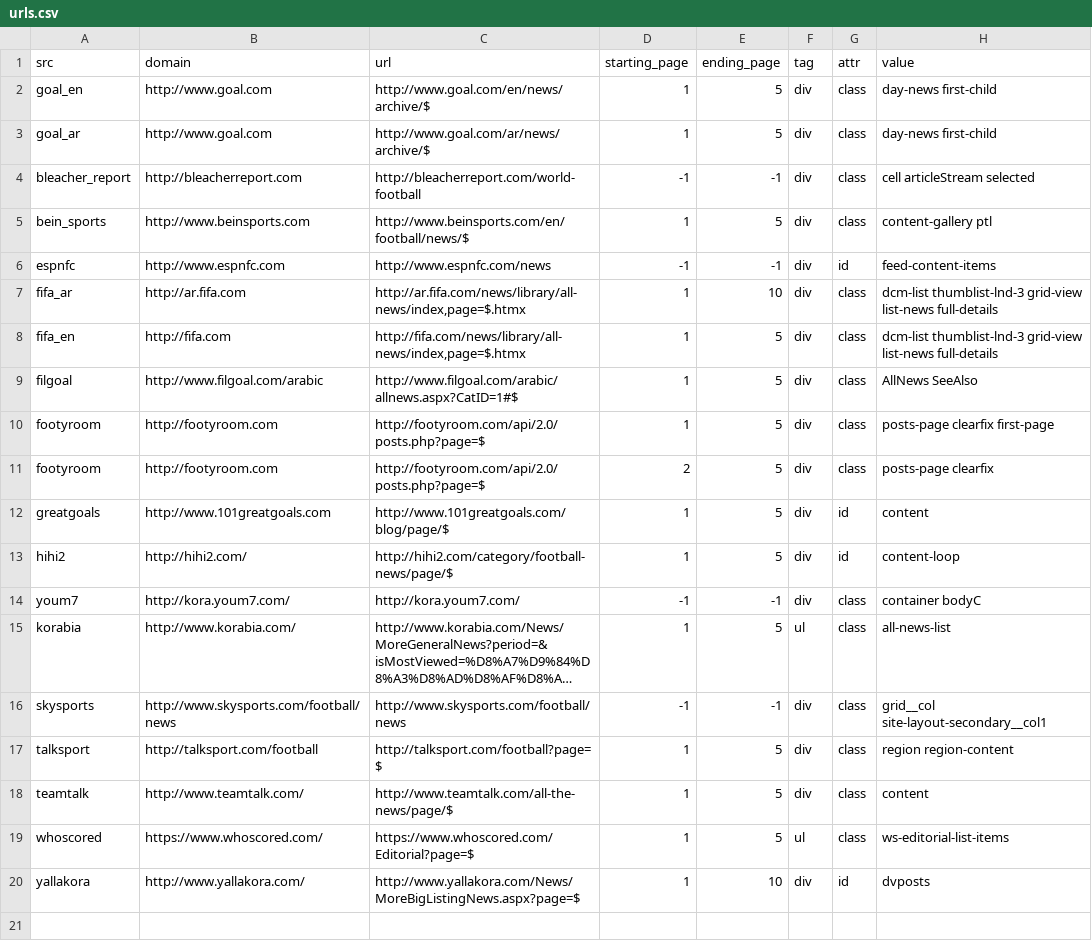
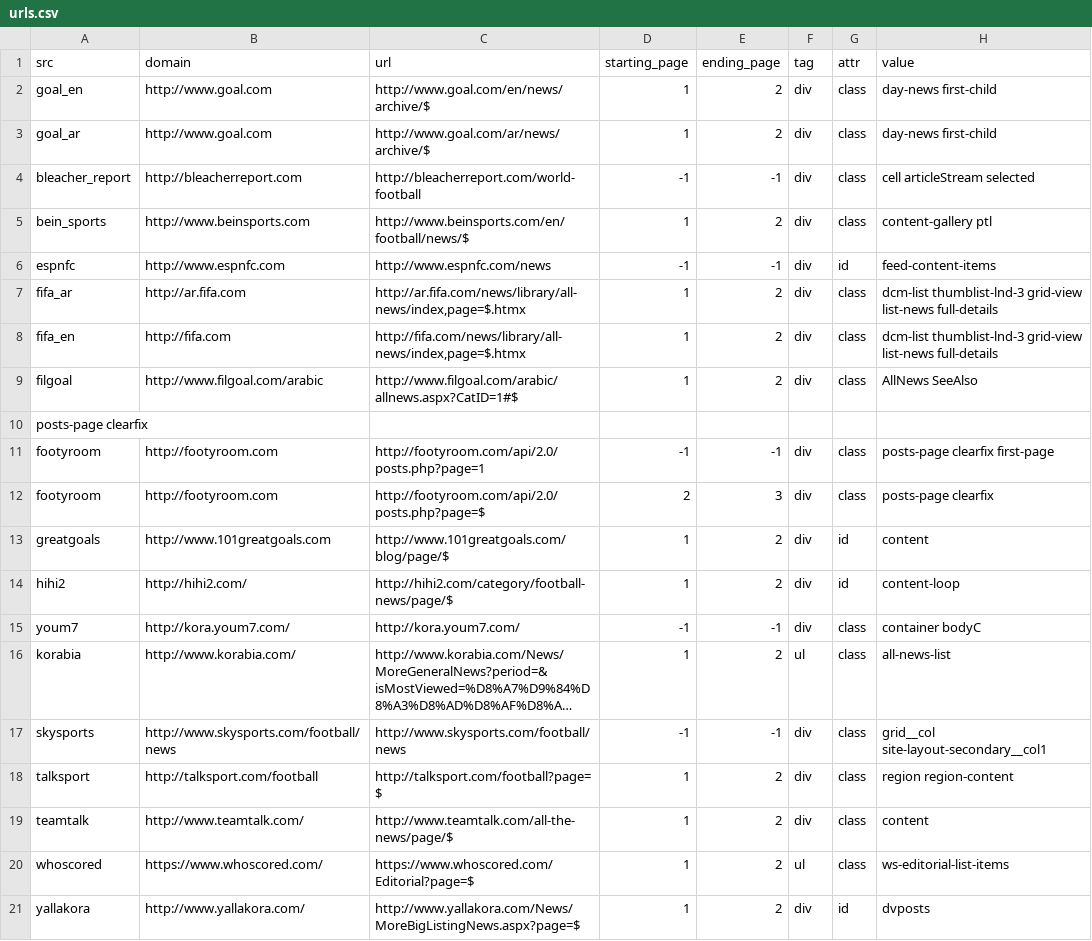
Before and after one commit to tarekmehrez/3bont-backend, a CSV file: data/articles/urls.csv, drawn as a sheet; long unchanged cells end in …; addresses are those after the commit; the diff names each change by its address in the sheet, - before the commit and + after, or states it on an @@ line.

Commit message:
fixed articles crawler

```diff
--- a/data/articles/urls.csv
+++ b/data/articles/urls.csv
-E2:E3 (ending_page): 5
+E2:E3 (ending_page): 2
-E5 (ending_page): 5
+E5 (ending_page): 2
-E7 (ending_page): 10
+E7 (ending_page): 2
-E8:E9 (ending_page): 5
+E8:E9 (ending_page): 2
+row 10: posts-page clearfix
-C11 (url): http://footyroom.com/api/2.0/posts.php?page=$
+C11 (url): http://footyroom.com/api/2.0/posts.php?page=1
-D11 (starting_page): 1
+D11 (starting_page): -1
-E11 (ending_page): 5
+E11 (ending_page): -1
-E12 (ending_page): 5
+E12 (ending_page): 3
-E13:E14 (ending_page): 5
+E13:E14 (ending_page): 2
-E16 (ending_page): 5
+E16 (ending_page): 2
-E18:E20 (ending_page): 5
+E18:E20 (ending_page): 2
-E21 (ending_page): 10
+E21 (ending_page): 2
```
Also changed, not shown: 1 other file.
